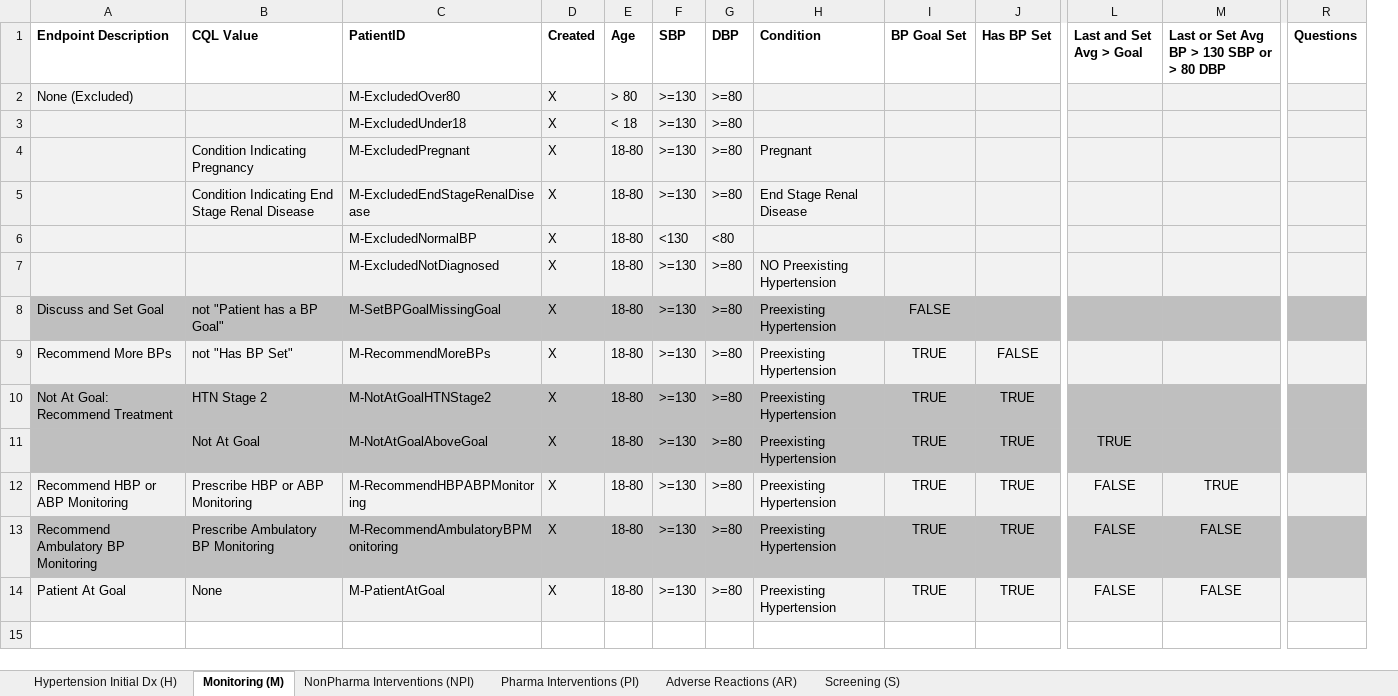
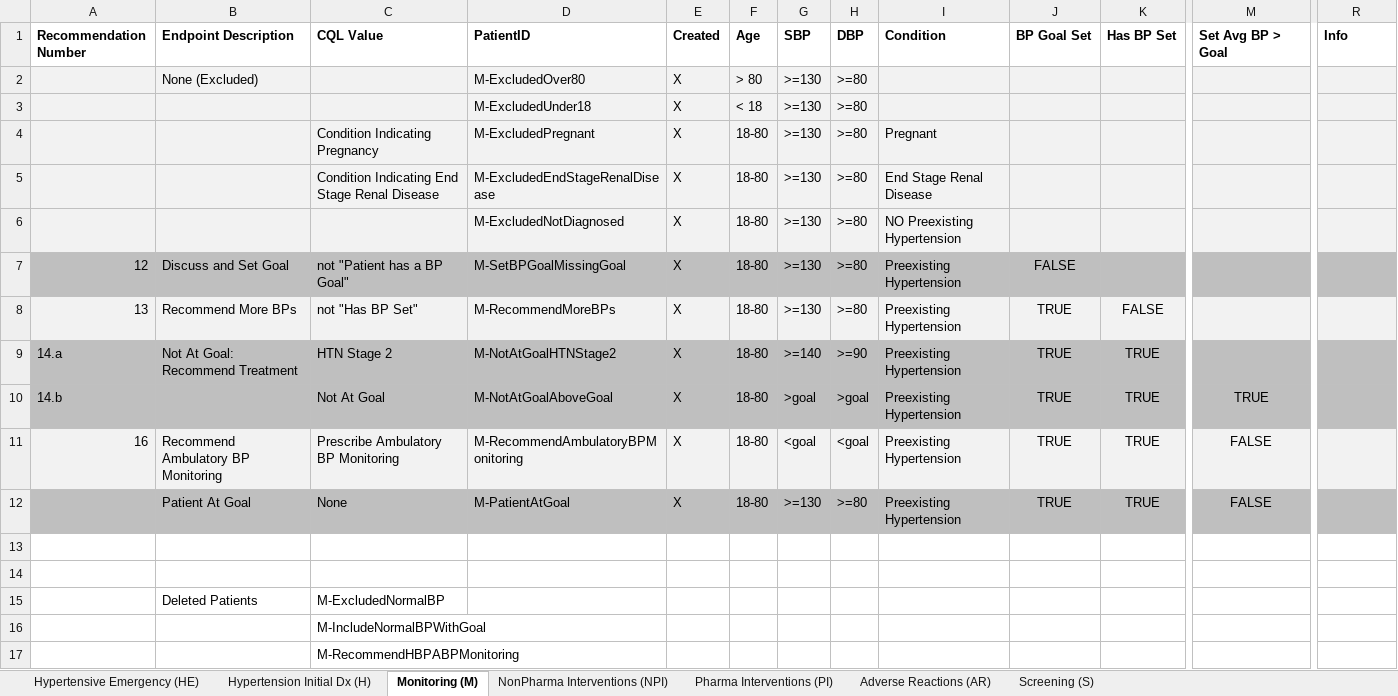
Before and after one commit to OHSUCMP/htnu18ig, an Excel workbook: specification/HTN_Workflow_Endpoint_Patients.xlsx, sheet Monitoring (M), drawn as a sheet; only a part is shown, gaps mark what is left out; values as stored, in another font and other column widths than the file's, no borders; removed rows and columns are numbered as before the commit, all else as after; rows hold the shown columns only; the diff covers the shown part only; the diff names each change by its address in the sheet, - before the commit and + after, or states it on an @@ line.

```diff
--- a/specification/HTN_Workflow_Endpoint_Patients.xlsx (sheet Monitoring (M))
+++ b/specification/HTN_Workflow_Endpoint_Patients.xlsx (sheet Monitoring (M))
+sheet tab: Hypertensive Emergency (HE)
+column A (Recommendation Number), rows 7-11: 12 | 13 | 14.a | 14.b | 16
-column L (Last and Set Avg > Goal), row 11: TRUE; rows 13-14: FALSE | FALSE
-M1: Last or Set Avg BP > 130 SBP or > 80 DBP
+M1: Set Avg BP > Goal
-R1: Questions
+R1: Info
-row 6:  |  | M-ExcludedNormalBP | X | 18-80 | <130 | <80
-G9 (SBP): >=130
+G9 (SBP): >=140
-H9 (DBP): >=80
+H9 (DBP): >=90
-G10 (SBP): >=130
+G10 (SBP): >goal
-H10 (DBP): >=80
+H10 (DBP): >goal
-M10 (Set Avg BP > Goal): (empty)
+M10 (Set Avg BP > Goal): TRUE
-row 12: Recommend HBP or ABP Monitoring | Prescribe HBP or ABP Monitoring | M-RecommendHBPABPMonitoring | X | 18-80 | >=130 | >=80 | Preexisting Hypertension | TRUE | TRUE | FALSE | TRUE
-B11:K11 fill: #BFBFBF
+B11:K11 fill: #F2F2F2
-G11 (SBP): >=130
+G11 (SBP): <goal
-H11 (DBP): >=80
+H11 (DBP): <goal
-M11:R11 fill: #BFBFBF
+M11:R11 fill: #F2F2F2
-B12:K12 fill: #F2F2F2
+B12:K12 fill: #BFBFBF
-M12:R12 fill: #F2F2F2
+M12:R12 fill: #BFBFBF
+row 13: (empty)
+row 14: (empty)
+row 15:  | Deleted Patients | M-ExcludedNormalBP
+row 16:  |  | M-IncludeNormalBPWithGoal
+row 17:  |  | M-RecommendHBPABPMonitoring
```
Also changed, not shown: cell formats elsewhere in this sheet, sheet NonPharma Interventions (NPI), sheet Hypertension Initial Dx (H), 47 other files.
